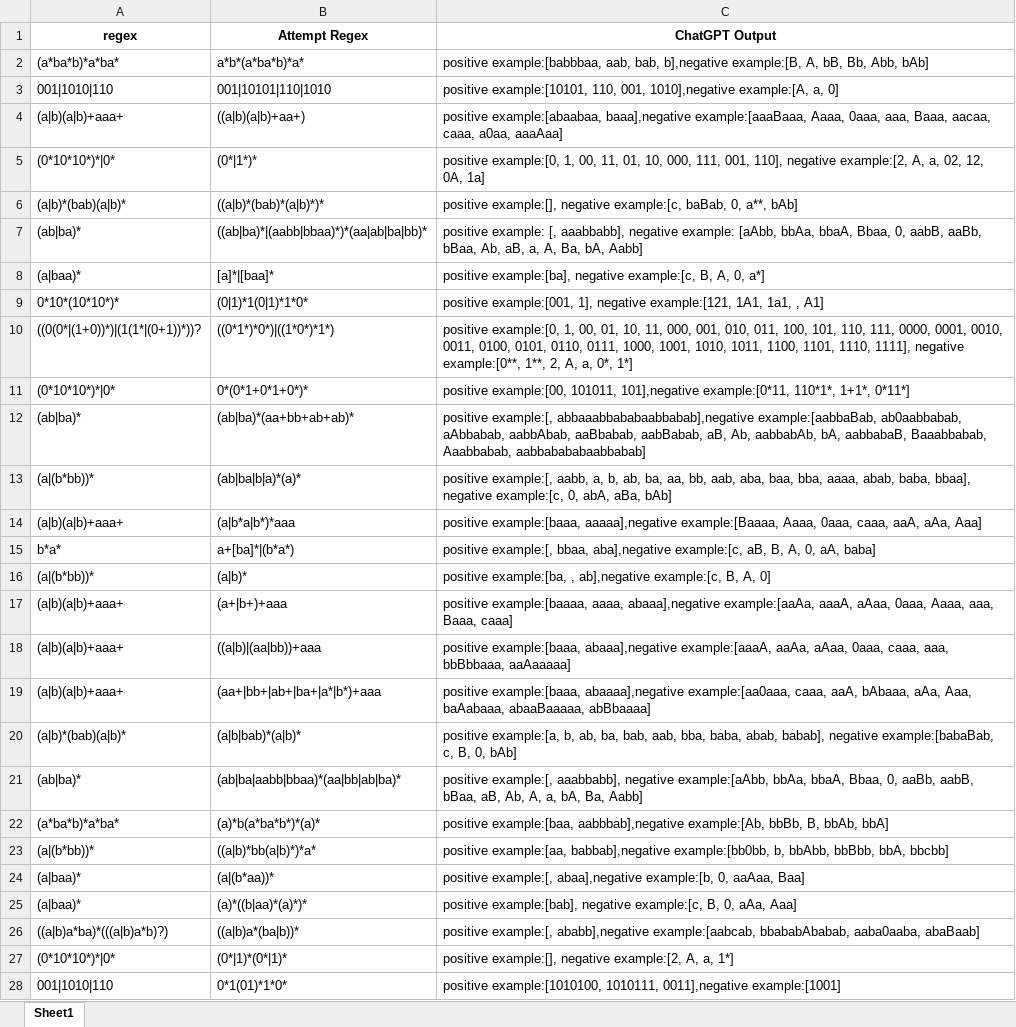
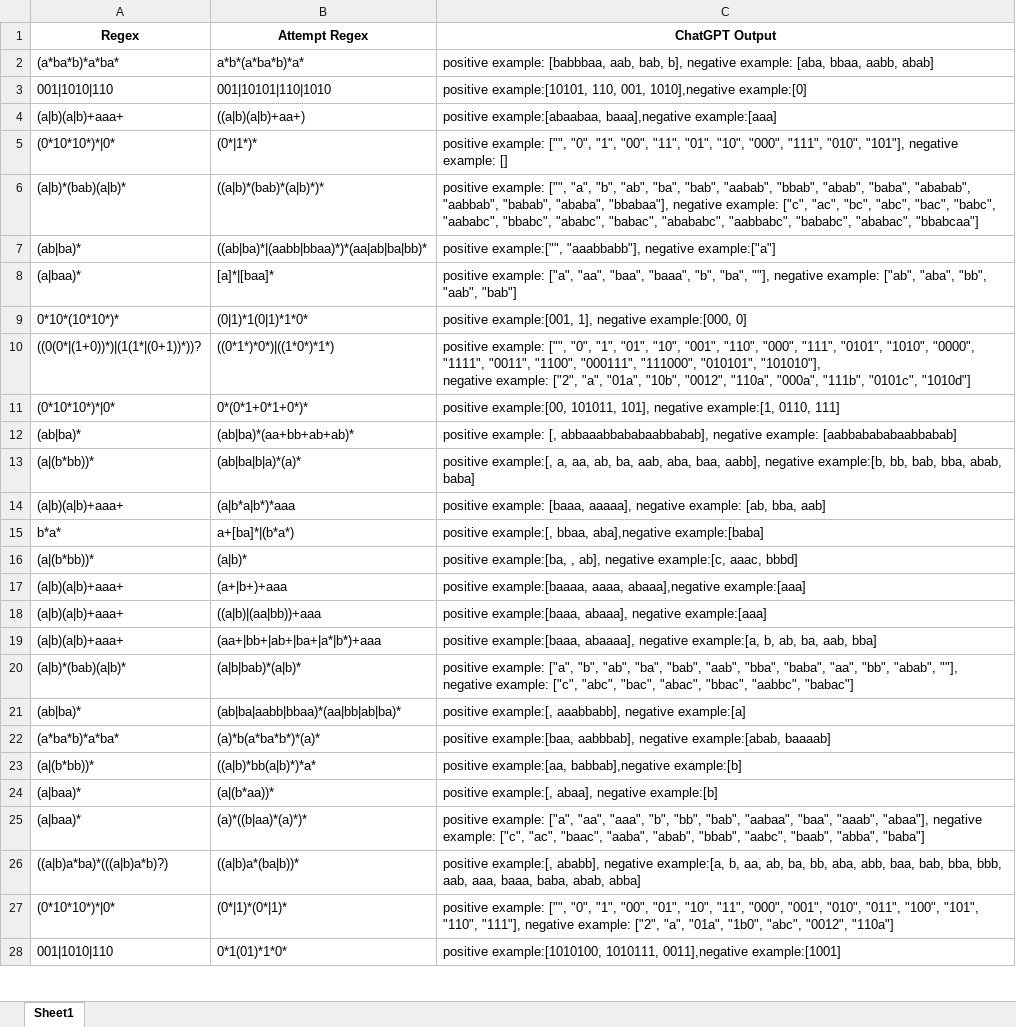
Before and after one commit to lmh1024-dev/Coverage, an Excel workbook: Data/LLM result/LLM_generate_strings/DeepSeek/DeepSeek with MutRex/output_D.xlsx, sheet Sheet1, drawn as a sheet; only a part is shown; values as stored, in another font and other column widths than the file's, no borders; ↵ is a line break in a cell; the diff covers the shown part only; the diff names each change by its address in the sheet, - before the commit and + after, or states it on an @@ line.

```diff
--- a/Data/LLM result/LLM_generate_strings/DeepSeek/DeepSeek with MutRex/output_D.xlsx (sheet Sheet1)
+++ b/Data/LLM result/LLM_generate_strings/DeepSeek/DeepSeek with MutRex/output_D.xlsx (sheet Sheet1)
-A1: regex
+A1: Regex
-C2 (ChatGPT Output): positive example:[babbbaa, aab, bab, b],negative example:[B, A, bB, Bb, Abb, bAb]
+C2 (ChatGPT Output): positive example: [babbbaa, aab, bab, b], negative example: [aba, bbaa, aabb, abab]
-C3 (ChatGPT Output): …001, 1010],negative example:[A, a, 0]
+C3 (ChatGPT Output): …001, 1010],negative example:[0]
-C4 (ChatGPT Output): …example:[abaabaa, baaa],negative example:[aaaBaaa, Aaaa, 0aaa, aaa, Baaa, aacaa, caaa, a0aa, aaaAaa]
+C4 (ChatGPT Output): …example:[abaabaa, baaa],negative example:[aaa]
-C5 (ChatGPT Output): positive example:[0, 1, 00, 11, 01, 10, 000, 111, 001, 110], negative example:[2, A, a, 02, 12, 0A, 1a]
+C5 (ChatGPT Output): positive example: ["", "0", "1", "00", "11", "01", "10", "000", "111", "010", "101"], negative example: []
-C6 (ChatGPT Output): positive example:[], negative example:[c, baBab, 0, a**, bAb]
+C6 (ChatGPT Output): positive example: ["", "a", "b", "ab", "ba", "bab", "aabab", "bbab", "abab", "baba", "ababab", "aabbab", "babab", "ababa", "bbabaa"], negative example: ["c", "ac", "bc", "abc", "bac", "babc", "aababc", "bbabc", "ababc", "babac", "abababc", "aabbabc", "bababc", "ababac", "bbabcaa"]
-C7 (ChatGPT Output): positive example: [, aaabbabb], negative example: [aAbb, bbAa, bbaA, Bbaa, 0, aabB, aaBb, bBaa, Ab, aB, a, A, Ba, bA, Aabb]
+C7 (ChatGPT Output): positive example:["", "aaabbabb"], negative example:["a"]
-C8 (ChatGPT Output): positive example:[ba], negative example:[c, B, A, 0, a*]
+C8 (ChatGPT Output): positive example: ["a", "aa", "baa", "baaa", "b", "ba", ""], negative example: ["ab", "aba", "bb", "aab", "bab"]
-C9 (ChatGPT Output): …1], negative example:[121, 1A1, 1a1, , A1]
+C9 (ChatGPT Output): …1], negative example:[000, 0]
-C10 (ChatGPT Output): positive example:[0, 1, 00, 01, 10, 11, 000, 001, 010, 011, 100, 101, 110, 111, 0000, 0001, 0010, 0011, 0100, 0101, 0110, 0111, 1000, 1001, 1010, 1011, 1100, 1101, 1110, 1111], negative example:[0**, 1**, 2, A, a, 0*, 1*]
+C10 (ChatGPT Output): positive example: ["", "0", "1", "01", "10", "001", "110", "000", "111", "0101", "1010", "0000", "1111", "0011", "1100", "000111", "111000", "010101", "101010"], ↵ negative example: ["2", "a", "01a", "10b", "0012", "110a", "000a", "111b", "0101c", "1010d"]
-C11 (ChatGPT Output): …example:[00, 101011, 101],negative example:[0*11, 110*1*, 1+1*, 0*11*]
+C11 (ChatGPT Output): …example:[00, 101011, 101], negative example:[1, 0110, 111]
-C12 (ChatGPT Output): positive example:[, abbaaabbababaabbabab],negative example:[aabbaBab, ab0aabbabab, aAbbabab, aabbAbab, aaBbabab, aabBabab, aB, Ab, aabbabAb, bA, aabbabaB, Baaabbabab, Aaabbabab, aabbabababaabbabab]
+C12 (ChatGPT Output): positive example: [, abbaaabbababaabbabab], negative example: [aabbabababaabbabab]
-C13 (ChatGPT Output): positive example:[, aabb, a, b, ab, ba, aa, bb, aab, aba, baa, bba, aaaa, abab, baba, bbaa], negative example:[c, 0, abA, aBa, bAb]
+C13 (ChatGPT Output): positive example:[, a, aa, ab, ba, aab, aba, baa, aabb], negative example:[b, bb, bab, bba, abab, baba]
-C14 (ChatGPT Output): positive example:[baaa, aaaaa],negative example:[Baaaa, Aaaa, 0aaa, caaa, aaA, aAa, Aaa]
+C14 (ChatGPT Output): positive example: [baaa, aaaaa], negative example: [ab, bba, aab]
-C15 (ChatGPT Output): …bbaa, aba],negative example:[c, aB, B, A, 0, aA, baba]
+C15 (ChatGPT Output): …bbaa, aba],negative example:[baba]
-C16 (ChatGPT Output): …example:[ba, , ab],negative example:[c, B, A, 0]
+C16 (ChatGPT Output): …example:[ba, , ab], negative example:[c, aaac, bbbd]
-C17 (ChatGPT Output): …aaaa, abaaa],negative example:[aaAa, aaaA, aAaa, 0aaa, Aaaa, aaa, Baaa, caaa]
+C17 (ChatGPT Output): …aaaa, abaaa],negative example:[aaa]
-C18 (ChatGPT Output): positive example:[baaa, abaaa],negative example:[aaaA, aaAa, aAaa, 0aaa, caaa, aaa, bbBbbaaa, aaAaaaaa]
+C18 (ChatGPT Output): positive example:[baaa, abaaa], negative example:[aaa]
-C19 (ChatGPT Output): positive example:[baaa, abaaaa],negative example:[aa0aaa, caaa, aaA, bAbaaa, aAa, Aaa, baAabaaa, abaaBaaaaa, abBbaaaa]
+C19 (ChatGPT Output): positive example:[baaa, abaaaa], negative example:[a, b, ab, ba, aab, bba]
-C20 (ChatGPT Output): positive example:[a, b, ab, ba, bab, aab, bba, baba, abab, babab], negative example:[babaBab, c, B, 0, bAb]
+C20 (ChatGPT Output): positive example: ["a", "b", "ab", "ba", "bab", "aab", "bba", "baba", "aa", "bb", "abab", ""], negative example: ["c", "abc", "bac", "abac", "bbac", "aabbc", "babac"]
-C21 (ChatGPT Output): …aaabbabb], negative example:[aAbb, bbAa, bbaA, Bbaa, 0, aaBb, aabB, bBaa, aB, Ab, A, a, bA, Ba, Aabb]
+C21 (ChatGPT Output): …aaabbabb], negative example:[a]
-C22 (ChatGPT Output): positive example:[baa, aabbbab],negative example:[Ab, bbBb, B, bbAb, bbA]
+C22 (ChatGPT Output): positive example:[baa, aabbbab], negative example:[abab, baaaab]
-C23 (ChatGPT Output): …example:[aa, babbab],negative example:[bb0bb, b, bbAbb, bbBbb, bbA, bbcbb]
+C23 (ChatGPT Output): …example:[aa, babbab],negative example:[b]
-C24 (ChatGPT Output): positive example:[, abaa],negative example:[b, 0, aaAaa, Baa]
+C24 (ChatGPT Output): positive example:[, abaa], negative example:[b]
-C25 (ChatGPT Output): positive example:[bab], negative example:[c, B, 0, aAa, Aaa]
+C25 (ChatGPT Output): positive example: ["a", "aa", "aaa", "b", "bb", "bab", "aabaa", "baa", "aaab", "abaa"], negative example: ["c", "ac", "baac", "aaba", "abab", "bbab", "aabc", "baab", "abba", "baba"]
-C26 (ChatGPT Output): positive example:[, ababb],negative example:[aabcab, bbababAbabab, aaba0aaba, abaBaab]
+C26 (ChatGPT Output): positive example:[, ababb], negative example:[a, b, aa, ab, ba, bb, aba, abb, baa, bab, bba, bbb, aab, aaa, baaa, baba, abab, abba]
-C27 (ChatGPT Output): positive example:[], negative example:[2, A, a, 1*]
+C27 (ChatGPT Output): positive example: ["", "0", "1", "00", "01", "10", "11", "000", "001", "010", "011", "100", "101", "110", "111"], negative example: ["2", "a", "01a", "1b0", "abc", "0012", "110a"]
```
Also changed, not shown: 571 added rows and 41 edited cells elsewhere in this sheet, Data/LLM result/LLM_generate_strings/DeepSeek/DeepSeek with MutRex/output_A.xlsx, Data/LLM result/LLM_generate_strings/DeepSeek/DeepSeek with MutRex/output_B.xlsx, 15 other files.
